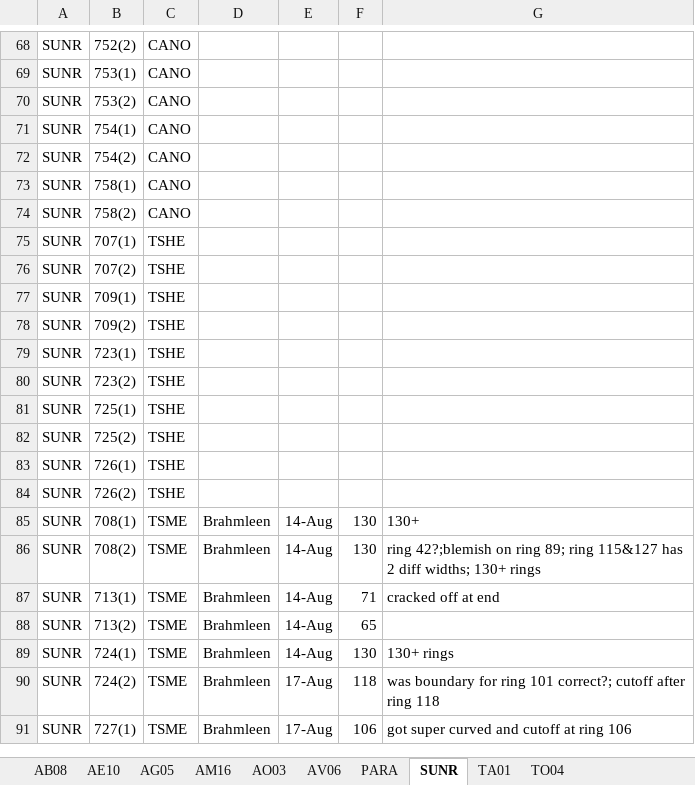
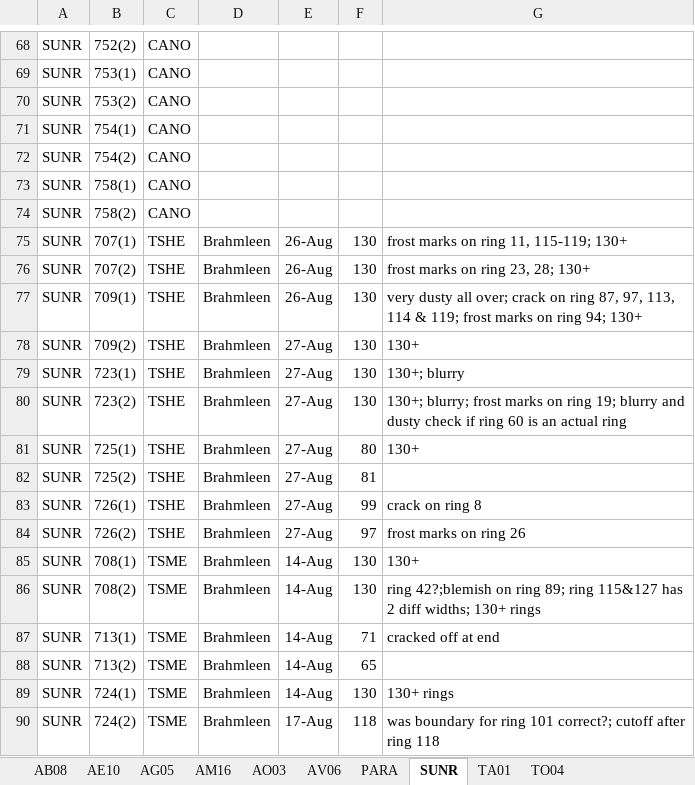
Before and after one commit to wangxm-forest/mast_growth, an Excel workbook: notes/coreMeasurement/coresScanned_Brahmleen.xlsx, sheet SUNR, drawn as a sheet; only a part is shown, gaps mark what is left out; the shorter side is filled out with more unchanged rows; values as stored, in another font and other column widths than the file's, no borders; the diff names each change by its address in the sheet, - before the commit and + after, or states it on an @@ line.

Commit message:
completed TSHE rings from SUNR

```diff
--- a/notes/coreMeasurement/coresScanned_Brahmleen.xlsx (sheet SUNR)
+++ b/notes/coreMeasurement/coresScanned_Brahmleen.xlsx (sheet SUNR)
-D75:D84: (empty)
+D75:D84: Brahmleen
-E75:E77: (empty)
+E75:E77: 26-Aug
-F75:F80: (empty)
+F75:F80: 130
-G75: (empty)
+G75: frost marks on ring 11, 115-119; 130+
-G76: (empty)
+G76: frost marks on ring 23, 28; 130+
-G77: (empty)
+G77: very dusty all over; crack on ring 87, 97, 113, 114 & 119; frost marks on ring 94; 130+
-E78:E84: (empty)
+E78:E84: 27-Aug
-G78: (empty)
+G78: 130+
-G79: (empty)
+G79: 130+; blurry
-G80: (empty)
+G80: 130+; blurry; frost marks on ring 19; blurry and dusty check if ring 60 is an actual ring
-F81: (empty)
+F81: 80
-G81: (empty)
+G81: 130+
-F82: (empty)
+F82: 81
-F83: (empty)
+F83: 99
-G83: (empty)
+G83: crack on ring 8
-F84: (empty)
+F84: 97
-G84: (empty)
+G84: frost marks on ring 26
```
